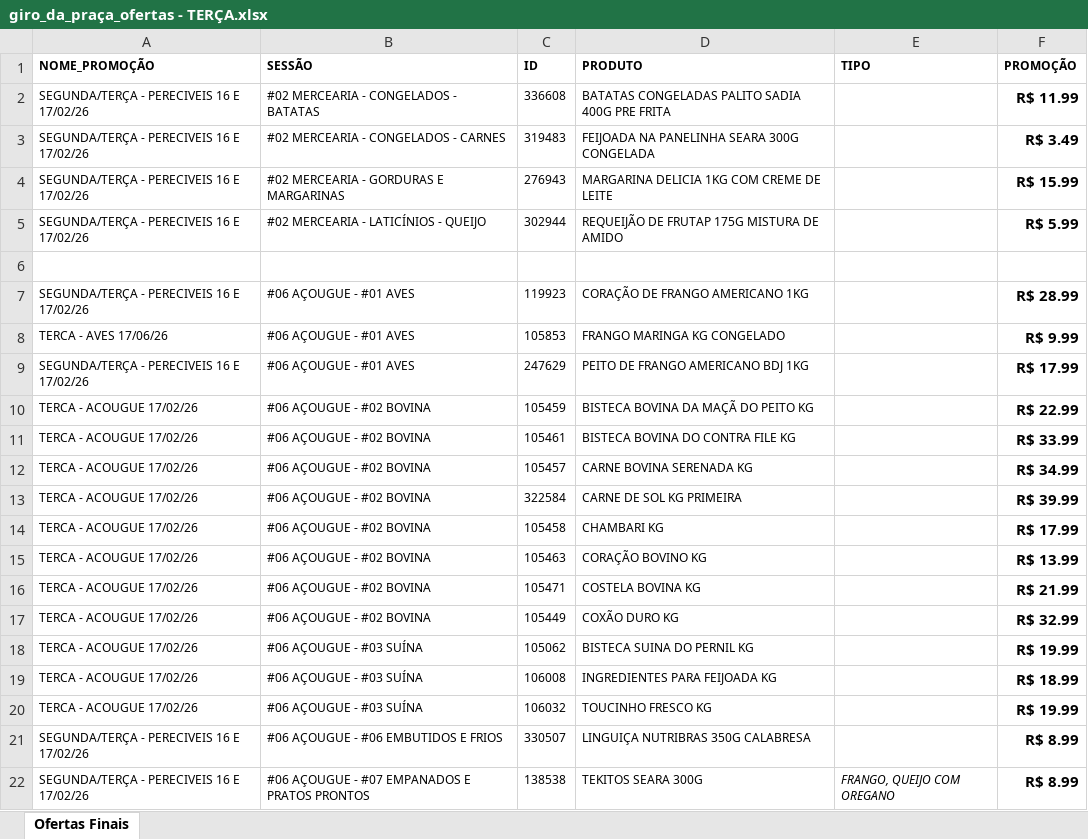
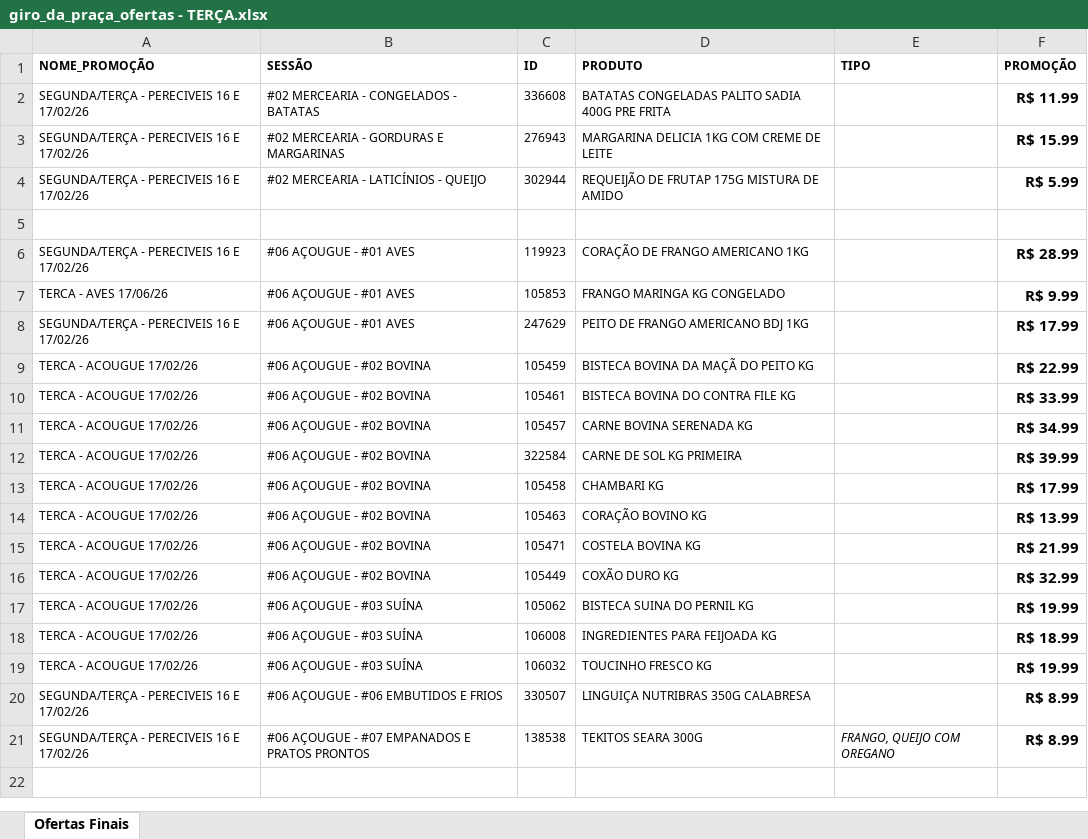
Before and after one commit to geisson/automacao_giro_ofertas, an Excel workbook: giro_da_praça_ofertas - TERÇA.xlsx, sheet Ofertas Finais, drawn as a sheet; values as stored, in another font and other column widths than the file's, no borders; the diff names each change by its address in the sheet, - before the commit and + after, or states it on an @@ line.

```diff
--- a/giro_da_praça_ofertas - TERÇA.xlsx (sheet Ofertas Finais)
+++ b/giro_da_praça_ofertas - TERÇA.xlsx (sheet Ofertas Finais)
-row 3: SEGUNDA/TERÇA - PERECIVEIS 16 E 17/02/26 | #02 MERCEARIA - CONGELADOS - CARNES | 319483 | FEIJOADA NA PANELINHA SEARA 300G CONGELADA |  | R$ 3.49
```
Also changed, not shown: produtos_cadastrados.xlsx, 19 other files.
